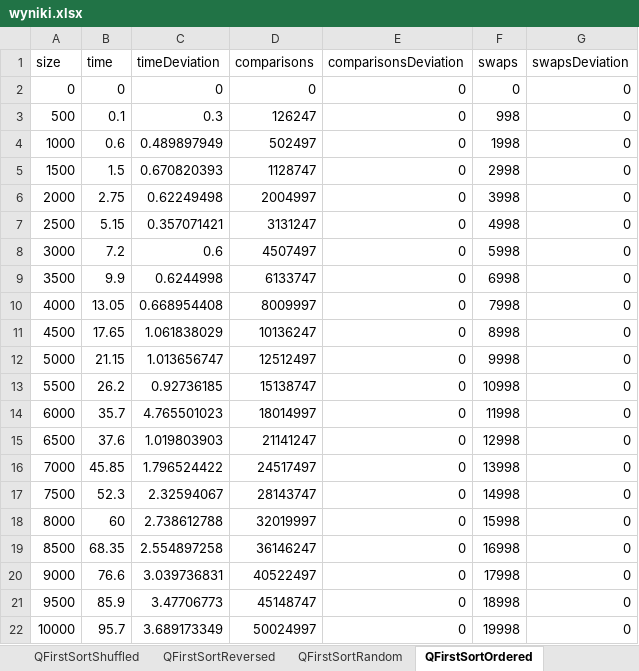
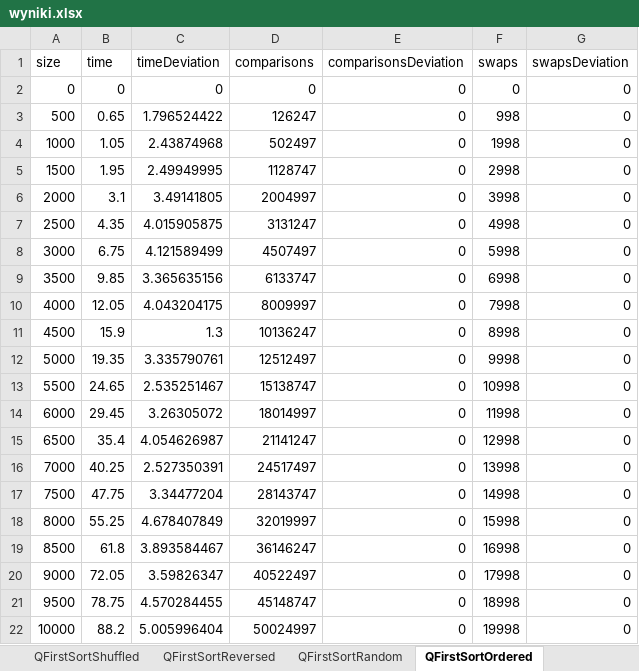
Before and after one commit to StanislawPodr/studia, an Excel workbook: laby/algorytmySem2/laby7/wyniki.xlsx, sheet QFirstSortOrdered, drawn as a sheet; values as stored, in another font and other column widths than the file's, no borders; table styles not drawn; the diff names each change by its address in the sheet, - before the commit and + after, or states it on an @@ line.

```diff
--- a/laby/algorytmySem2/laby7/wyniki.xlsx (sheet QFirstSortOrdered)
+++ b/laby/algorytmySem2/laby7/wyniki.xlsx (sheet QFirstSortOrdered)
-B3 (time): 0.1
+B3 (time): 0.65
-C3 (timeDeviation): 0.3
+C3 (timeDeviation): 1.796524422
-B4 (time): 0.6
+B4 (time): 1.05
-C4 (timeDeviation): 0.489897949
+C4 (timeDeviation): 2.43874968
-B5 (time): 1.5
+B5 (time): 1.95
-C5 (timeDeviation): 0.670820393
+C5 (timeDeviation): 2.49949995
-B6 (time): 2.75
+B6 (time): 3.1
-C6 (timeDeviation): 0.62249498
+C6 (timeDeviation): 3.49141805
-B7 (time): 5.15
+B7 (time): 4.35
-C7 (timeDeviation): 0.357071421
+C7 (timeDeviation): 4.015905875
-B8 (time): 7.2
+B8 (time): 6.75
-C8 (timeDeviation): 0.6
+C8 (timeDeviation): 4.121589499
-B9 (time): 9.9
+B9 (time): 9.85
-C9 (timeDeviation): 0.6244998
+C9 (timeDeviation): 3.365635156
-B10 (time): 13.05
+B10 (time): 12.05
-C10 (timeDeviation): 0.668954408
+C10 (timeDeviation): 4.043204175
-B11 (time): 17.65
+B11 (time): 15.9
-C11 (timeDeviation): 1.061838029
+C11 (timeDeviation): 1.3
-B12 (time): 21.15
+B12 (time): 19.35
-C12 (timeDeviation): 1.013656747
+C12 (timeDeviation): 3.335790761
-B13 (time): 26.2
+B13 (time): 24.65
-C13 (timeDeviation): 0.92736185
+C13 (timeDeviation): 2.535251467
-B14 (time): 35.7
+B14 (time): 29.45
-C14 (timeDeviation): 4.765501023
+C14 (timeDeviation): 3.26305072
-B15 (time): 37.6
+B15 (time): 35.4
-C15 (timeDeviation): 1.019803903
+C15 (timeDeviation): 4.054626987
-B16 (time): 45.85
+B16 (time): 40.25
-C16 (timeDeviation): 1.796524422
+C16 (timeDeviation): 2.527350391
-B17 (time): 52.3
+B17 (time): 47.75
-C17 (timeDeviation): 2.32594067
+C17 (timeDeviation): 3.34477204
-B18 (time): 60
+B18 (time): 55.25
-C18 (timeDeviation): 2.738612788
+C18 (timeDeviation): 4.678407849
-B19 (time): 68.35
+B19 (time): 61.8
-C19 (timeDeviation): 2.554897258
+C19 (timeDeviation): 3.893584467
-B20 (time): 76.6
+B20 (time): 72.05
-C20 (timeDeviation): 3.039736831
+C20 (timeDeviation): 3.59826347
-B21 (time): 85.9
+B21 (time): 78.75
-C21 (timeDeviation): 3.47706773
+C21 (timeDeviation): 4.570284455
-B22 (time): 95.7
+B22 (time): 88.2
-C22 (timeDeviation): 3.689173349
+C22 (timeDeviation): 5.005996404
```
Also changed, not shown: sheet QRandSortShuffled, sheet QRandSortRandom, sheet QRandSortReversed, sheet QFirstSortShuffled, sheet QFirstSortRandom, sheet QRandSortOrdered, 9 more sheets, other sheet tabs, charts or pictures, 17 other files.
